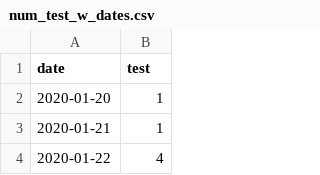
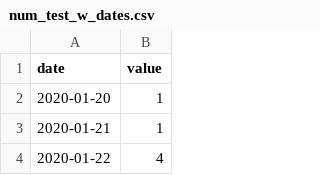
Before and after one commit to rsampat46/rsampat46.github.io, a CSV file: data/num_test_w_dates.csv, drawn as a sheet; only a part is shown.

Commit message:
Update num_test_w_dates.csv

```diff
--- a/data/num_test_w_dates.csv
+++ b/data/num_test_w_dates.csv
@@ -1,2 +1,2 @@
-date,test
+date,value
 2020-01-20,1
```
